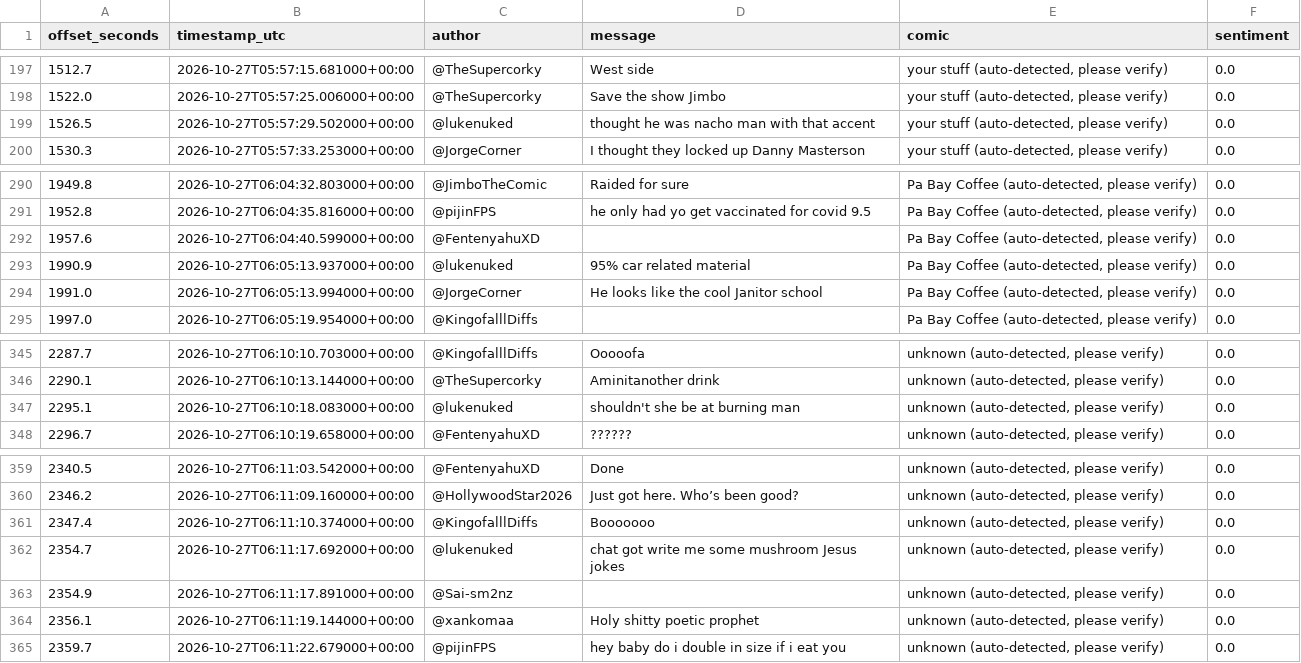
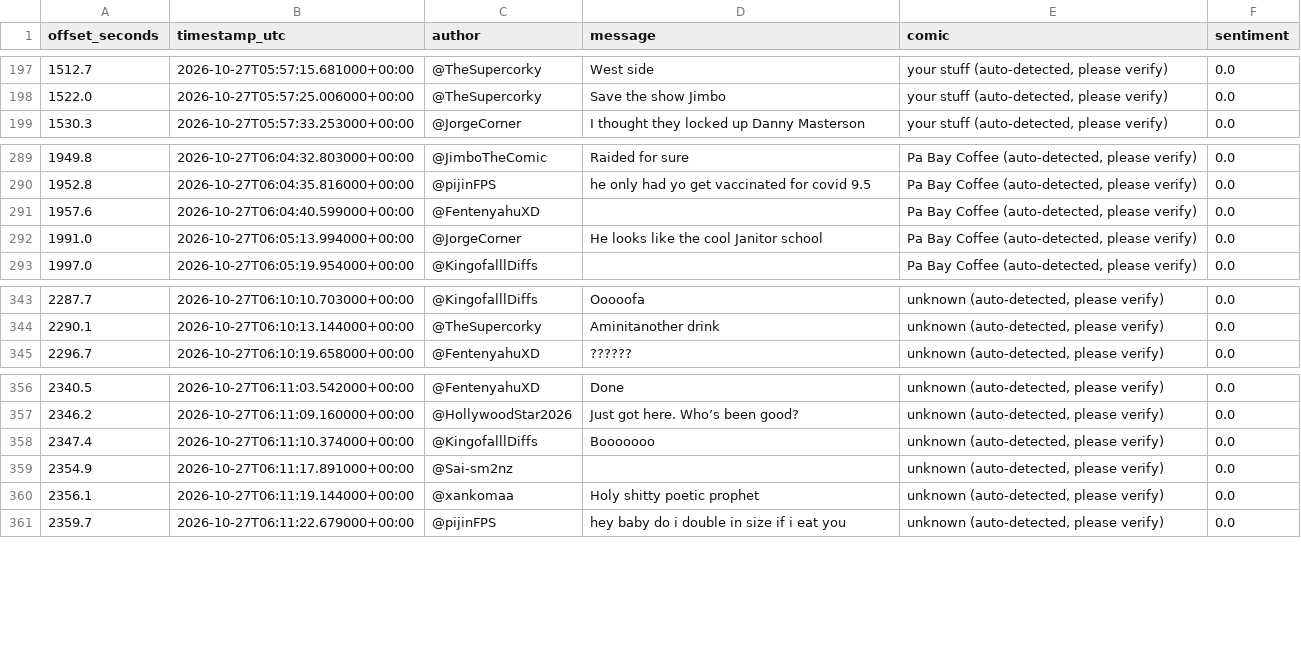
Before and after one commit to Alkemystikal/SetPulse.live, a CSV file: data/latest/chat.csv, drawn as a sheet; only a part is shown, gaps mark what is left out; the diff names each change by its address in the sheet, - before the commit and + after, or states it on an @@ line.

```diff
--- a/data/latest/chat.csv
+++ b/data/latest/chat.csv
-row 199: 1526.5 | 2026-10-27T05:57:29.502000+00:00 | @lukenuked | thought he was nacho man with that accent | your stuff (auto-detected, please verify) | 0.0
-row 293: 1990.9 | 2026-10-27T06:05:13.937000+00:00 | @lukenuked | 95% car related material | Pa Bay Coffee (auto-detected, please verify) | 0.0
-row 347: 2295.1 | 2026-10-27T06:10:18.083000+00:00 | @lukenuked | shouldn't she be at burning man | unknown (auto-detected, please verify) | 0.0
-row 362: 2354.7 | 2026-10-27T06:11:17.692000+00:00 | @lukenuked | chat got write me some mushroom Jesus jokes | unknown (auto-detected, please verify) | 0.0
```
Also changed, not shown: 2 other files.
